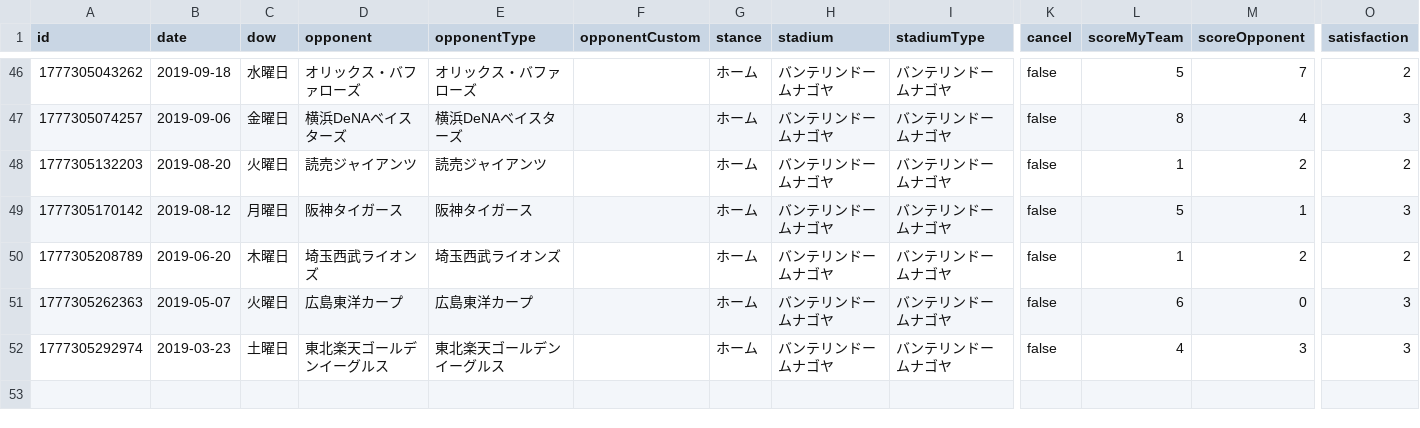
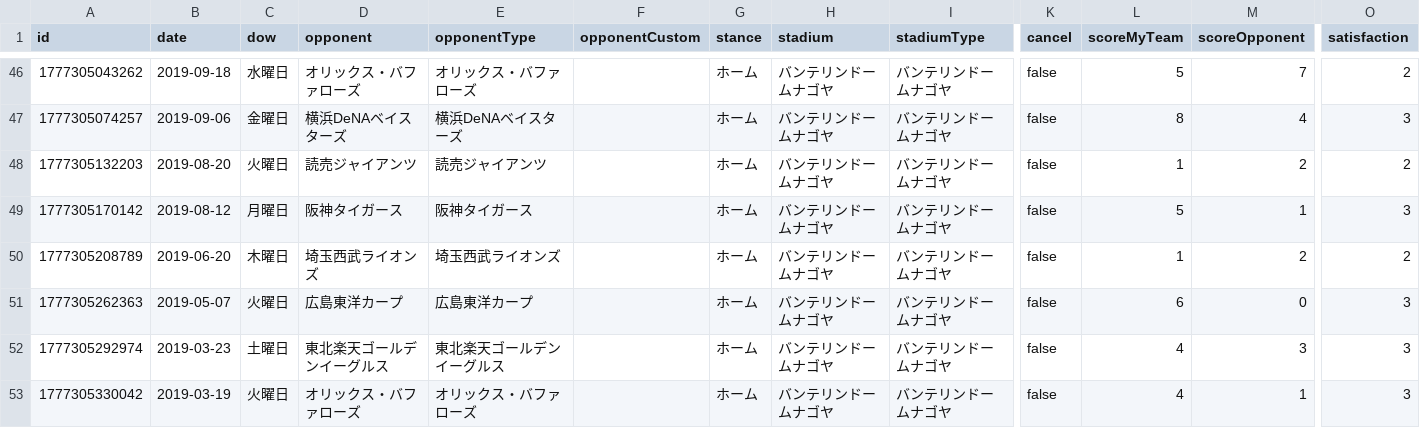
Before and after one commit to TakeshiAihara/baseball_record, a CSV file: data/data.csv, drawn as a sheet; only a part is shown, gaps mark what is left out; rows hold the shown columns only; the diff names each change by its address in the sheet, - before the commit and + after, or states it on an @@ line.

Commit message:
[Baseball App] Add record

```diff
--- a/data/data.csv
+++ b/data/data.csv
+row 53: 1777305330042 | 2019-03-19 | 火曜日 | オリックス・バファローズ | オリックス・バファローズ |  | ホーム | バンテリンドームナゴヤ | バンテリンドームナゴヤ | false | 4 | 1 | 3
```
